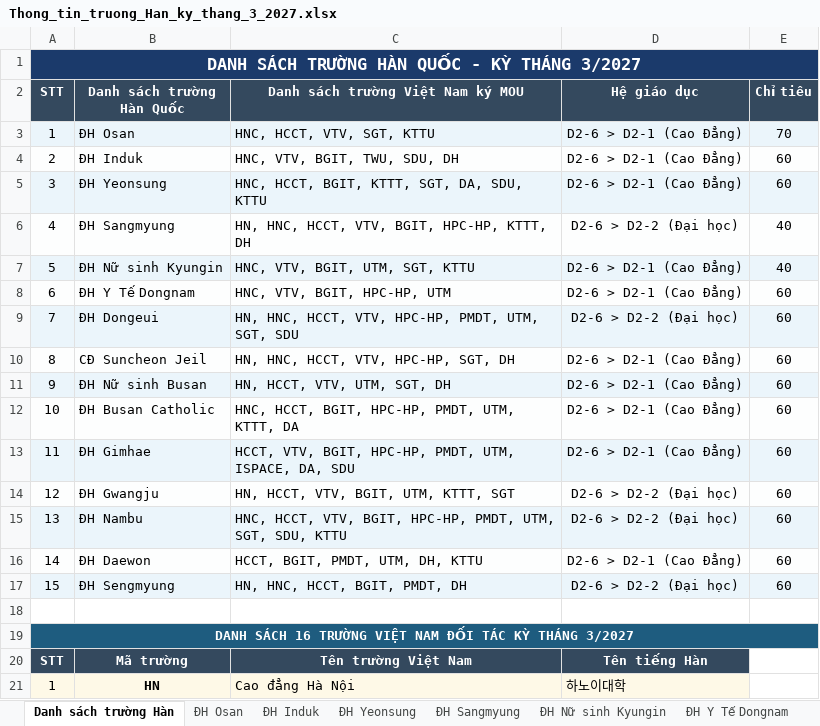
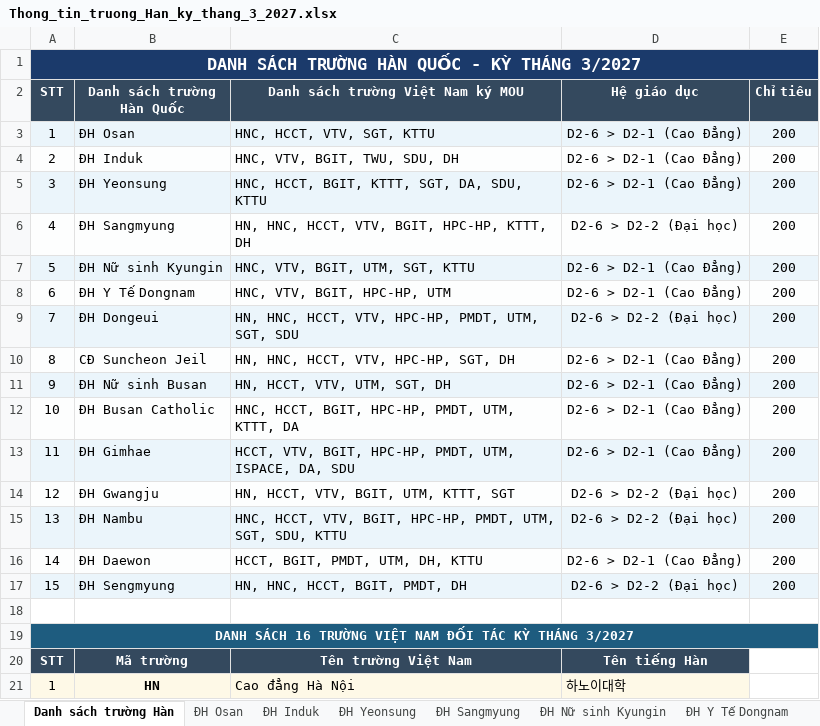
Before and after one commit to ThaoPT99/thong-tin-truong-han, an Excel workbook: Thong_tin_truong_Han_ky_thang_3_2027.xlsx, sheet Danh sách trường Hàn, drawn as a sheet; only a part is shown; values as stored, in another font and other column widths than the file's, no borders; the diff names each change by its address in the sheet, - before the commit and + after, or states it on an @@ line.

```diff
--- a/Thong_tin_truong_Han_ky_thang_3_2027.xlsx (sheet Danh sách trường Hàn)
+++ b/Thong_tin_truong_Han_ky_thang_3_2027.xlsx (sheet Danh sách trường Hàn)
-E3 (Chỉ tiêu): 70
+E3 (Chỉ tiêu): 200
-E4:E5 (Chỉ tiêu): 60
+E4:E5 (Chỉ tiêu): 200
-E6:E7 (Chỉ tiêu): 40
+E6:E7 (Chỉ tiêu): 200
-E8:E17 (Chỉ tiêu): 60
+E8:E17 (Chỉ tiêu): 200
```
Also changed, not shown: sheet CĐ Suncheon Jeil, sheet ĐH Induk, sheet ĐH Dongeui, sheet ĐH Nữ sinh Kyungin, sheet ĐH Yeonsung, sheet ĐH Sangmyung, 8 more sheets, other sheet tabs, 2 other files.
